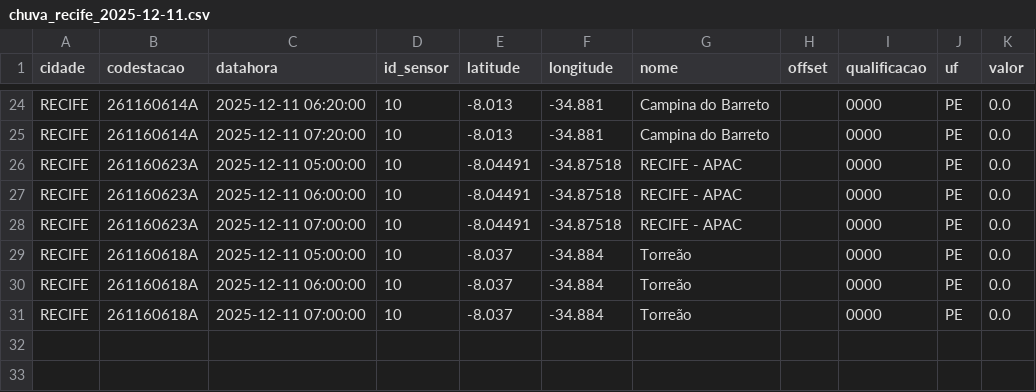
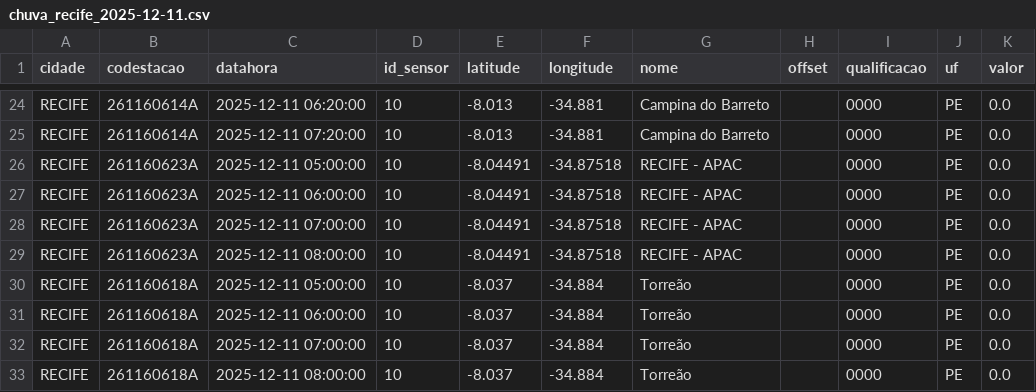
Before and after one commit to RafaellaB/Diagramas-de-risco-din-mico_01, a CSV file: chuva_recife_2025-12-11.csv, drawn as a sheet; only a part is shown, gaps mark what is left out; the diff names each change by its address in the sheet, - before the commit and + after, or states it on an @@ line.

```diff
--- a/chuva_recife_2025-12-11.csv
+++ b/chuva_recife_2025-12-11.csv
+row 29: RECIFE | 261160623A | 2025-12-11 08:00:00 | 10 | -8.04491 | -34.87518 | RECIFE - APAC |  | 0000 | PE | 0.0
+row 33: RECIFE | 261160618A | 2025-12-11 08:00:00 | 10 | -8.037 | -34.884 | Torreão |  | 0000 | PE | 0.0
```
